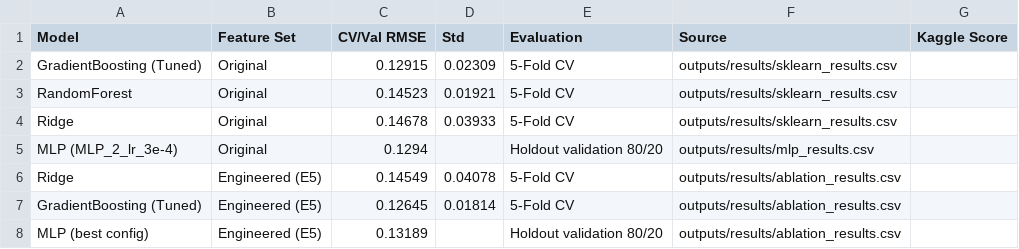
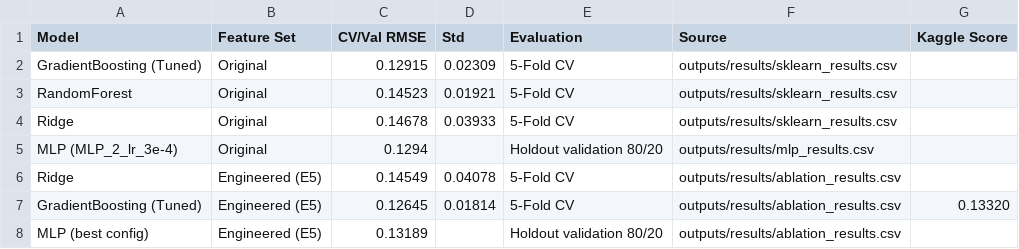
Before and after one commit to bryan-nguyen2005/GROUP_DEEEP_LEARNING_HK1_2026, a CSV file: TUAN03/lab03_house_price/outputs/results/experiment_results.csv, drawn as a sheet.

Commit message:
TUAN03/done task

```diff
--- a/TUAN03/lab03_house_price/outputs/results/experiment_results.csv
+++ b/TUAN03/lab03_house_price/outputs/results/experiment_results.csv
@@ -6,3 +6,3 @@ MLP (MLP_2_lr_3e-4),Original,0.1294,,Holdout validation 80/20,outputs/results/ml
 Ridge,Engineered (E5),0.14549,0.04078,5-Fold CV,outputs/results/ablation_results.csv,
-GradientBoosting (Tuned),Engineered (E5),0.12645,0.01814,5-Fold CV,outputs/results/ablation_results.csv,
+GradientBoosting (Tuned),Engineered (E5),0.12645,0.01814,5-Fold CV,outputs/results/ablation_results.csv,0.13320
 MLP (best config),Engineered (E5),0.13189,,Holdout validation 80/20,outputs/results/ablation_results.csv,
```
Also changed, not shown: 13 other files.
